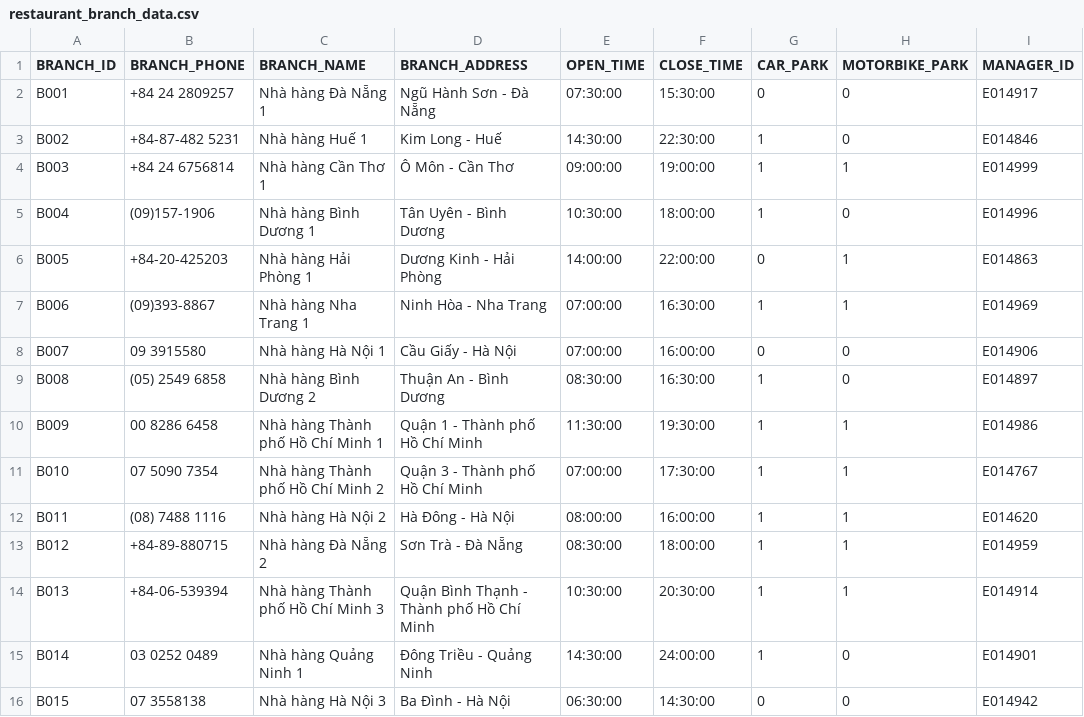
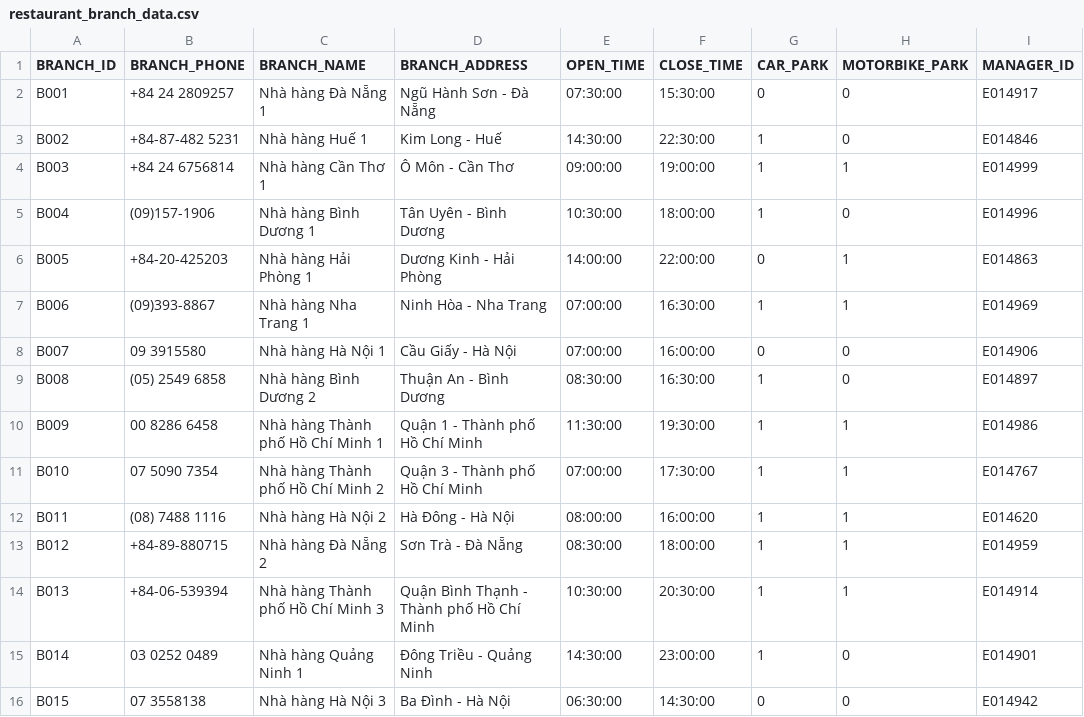
Before and after one commit to LocNguyen512/Sushi_Restaurant, a CSV file: CreateDB_ImportData/restaurant_branch_data.csv, drawn as a sheet; only a part is shown; the diff names each change by its address in the sheet, - before the commit and + after, or states it on an @@ line.

```diff
--- a/CreateDB_ImportData/restaurant_branch_data.csv
+++ b/CreateDB_ImportData/restaurant_branch_data.csv
-F15 (CLOSE_TIME): 24:00:00
+F15 (CLOSE_TIME): 23:00:00
```
Also changed, not shown: CreateDB_ImportData/dish_data.csv, 2 other files.
